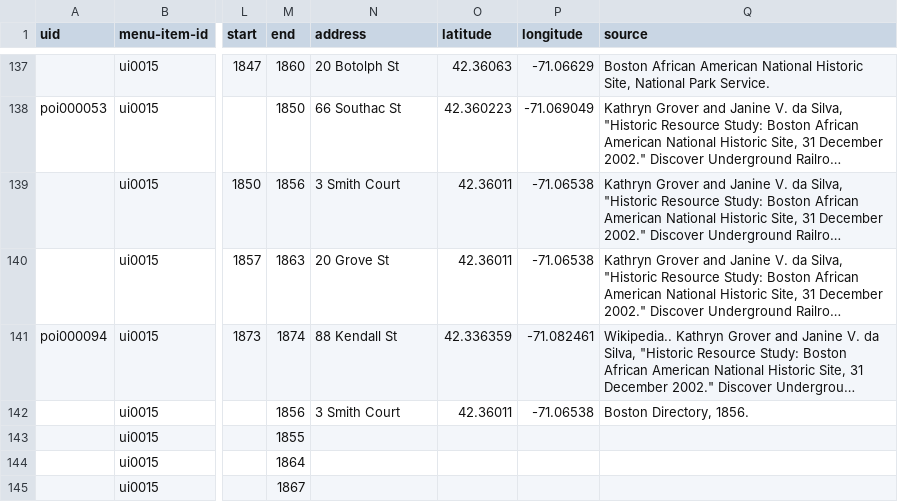
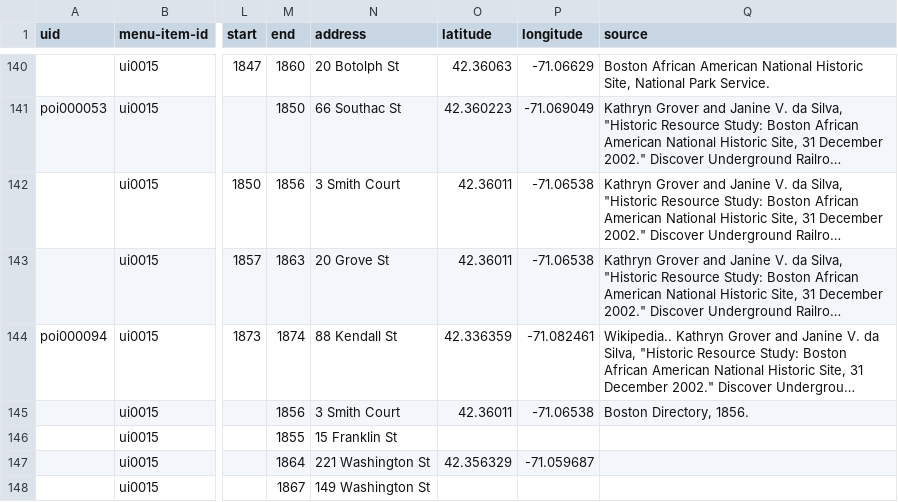
Before and after one commit to HarvardMapCollection/historic-black-boston-data, a CSV file: hmc-created/app/pois.csv, drawn as a sheet; only a part is shown, gaps mark what is left out; long unchanged cells end in …; addresses are those after the commit; the diff covers the shown part only; the diff names each change by its address in the sheet, - before the commit and + after, or states it on an @@ line.

Commit message:
adding data

```diff
--- a/hmc-created/app/pois.csv
+++ b/hmc-created/app/pois.csv
-N146 (address): (empty)
+N146 (address): 15 Franklin St
-N147 (address): (empty)
+N147 (address): 221 Washington St
-O147 (latitude): (empty)
+O147 (latitude): 42.356329
-P147 (longitude): (empty)
+P147 (longitude): -71.059687
-N148 (address): (empty)
+N148 (address): 149 Washington St
```
Also changed, not shown: 4 added rows and 11 edited cells elsewhere in this file, hmc-created/app/menu-items.csv, hmc-created/app/methods-images.csv, 1 other file.
